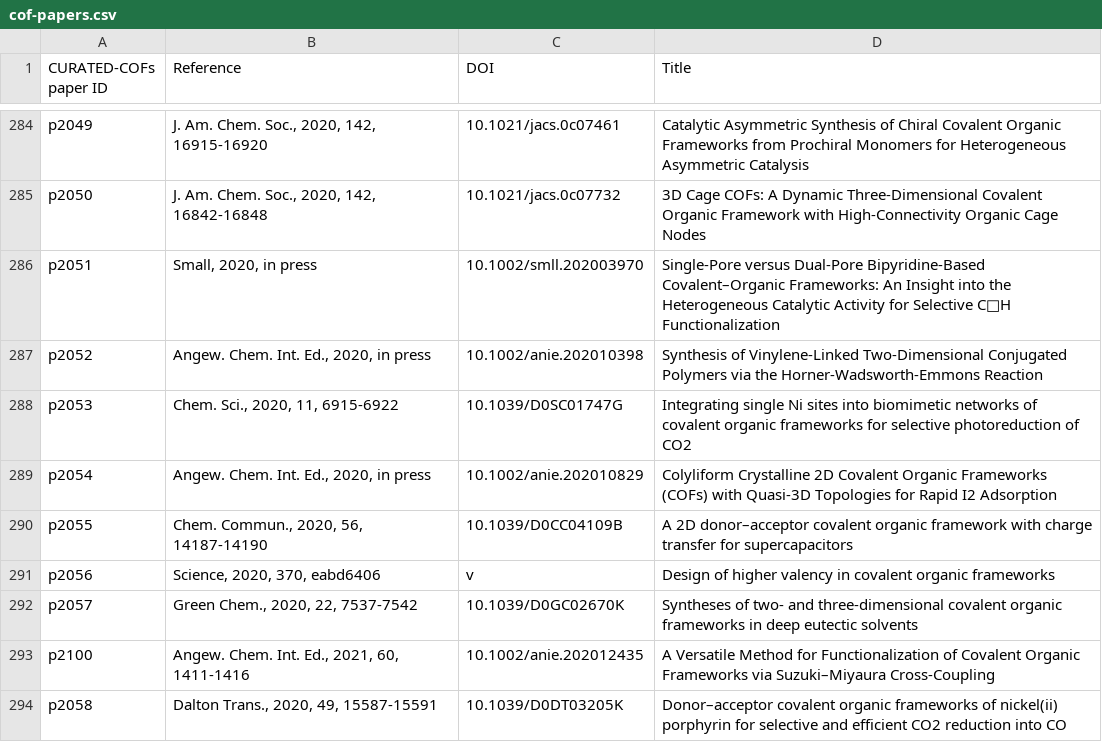
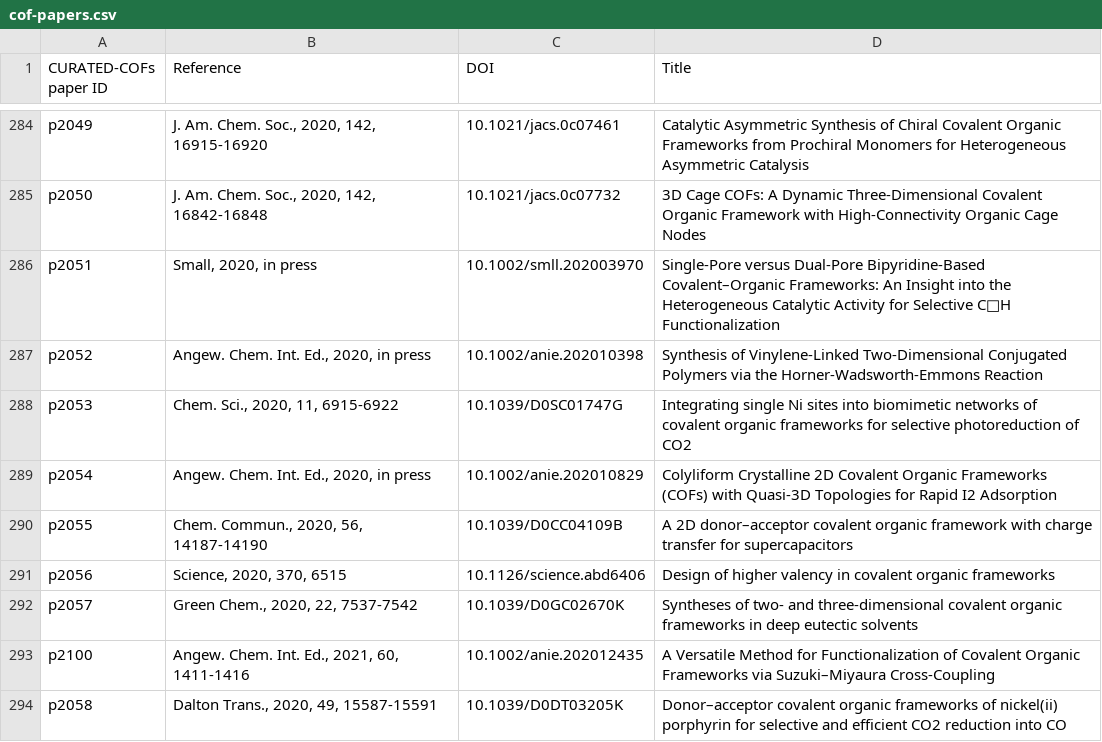
Before and after one commit to danieleongari/CURATED-COFs, a CSV file: cof-papers.csv, drawn as a sheet; only a part is shown, gaps mark what is left out.

Commit message:
fix p2056

```diff
--- a/cof-papers.csv
+++ b/cof-papers.csv
@@ -290,3 +290,3 @@ p2054,"Angew. Chem. Int. Ed., 2020, in press",10.1002/anie.202010829,"Colyliform
 p2055,"Chem. Commun., 2020, 56, 14187-14190",10.1039/D0CC04109B,"A 2D donor–acceptor covalent organic framework with charge transfer for supercapacitors"
-p2056,"Science, 2020, 370, eabd6406",v,"Design of higher valency in covalent organic frameworks"
+p2056,"Science, 2020, 370, 6515",10.1126/science.abd6406,"Design of higher valency in covalent organic frameworks"
 p2057,"Green Chem., 2020, 22, 7537-7542",10.1039/D0GC02670K,"Syntheses of two- and three-dimensional covalent organic frameworks in deep eutectic solvents"
```
